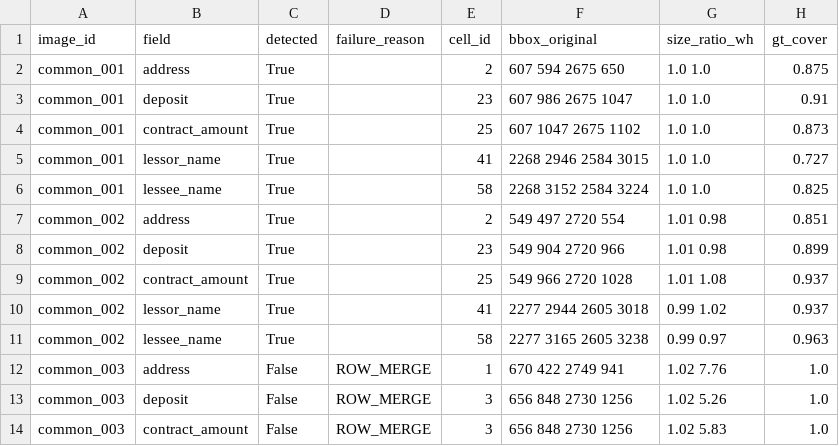
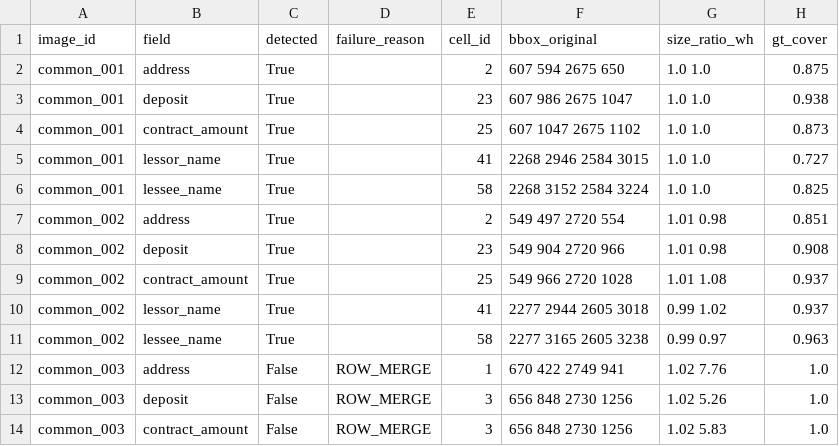
Before and after one commit to yanhemis/P-S-paper, a CSV file: output/eval_v1/development/field_results.csv, drawn as a sheet; only a part is shown.

Commit message:
코드별 진행·결과 정리, 공통 평가 수치 반영, 최신 GT로 development 요약 갱신

```diff
--- a/output/eval_v1/development/field_results.csv
+++ b/output/eval_v1/development/field_results.csv
@@ -2,3 +2,3 @@
 common_001,address,True,,2,607 594 2675 650,1.0 1.0,0.875
-common_001,deposit,True,,23,607 986 2675 1047,1.0 1.0,0.91
+common_001,deposit,True,,23,607 986 2675 1047,1.0 1.0,0.938
 common_001,contract_amount,True,,25,607 1047 2675 1102,1.0 1.0,0.873
@@ -7,3 +7,3 @@ common_001,lessee_name,True,,58,2268 3152 2584 3224,1.0 1.0,0.825
 common_002,address,True,,2,549 497 2720 554,1.01 0.98,0.851
-common_002,deposit,True,,23,549 904 2720 966,1.01 0.98,0.899
+common_002,deposit,True,,23,549 904 2720 966,1.01 0.98,0.908
 common_002,contract_amount,True,,25,549 966 2720 1028,1.01 1.08,0.937
```
Also changed, not shown: output/eval_v1/development/field_summary.csv, 27 other files.
